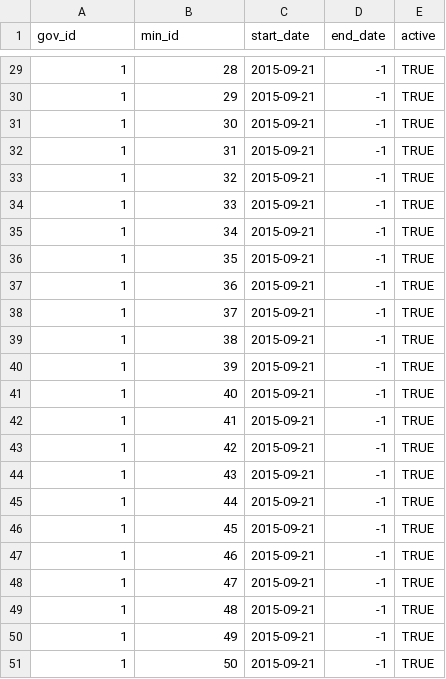
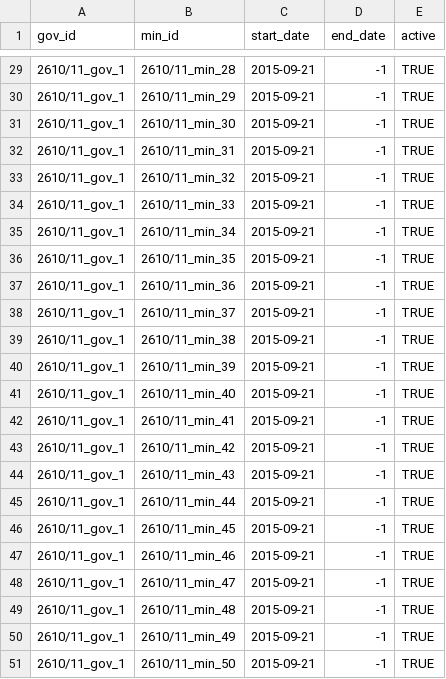
Before and after one commit to zaeema-n/graph_orgchart, a CSV file: data/2015-09-21/gov-min.csv, drawn as a sheet; only a part is shown, gaps mark what is left out; the diff covers the shown part only.

```diff
--- a/data/2015-09-21/gov-min.csv
+++ b/data/2015-09-21/gov-min.csv
@@ -29,23 +29,23 @@ gov_id,min_id,start_date,end_date,active
-1,28,2015-09-21,-1,TRUE
-1,29,2015-09-21,-1,TRUE
-1,30,2015-09-21,-1,TRUE
-1,31,2015-09-21,-1,TRUE
-1,32,2015-09-21,-1,TRUE
-1,33,2015-09-21,-1,TRUE
-1,34,2015-09-21,-1,TRUE
-1,35,2015-09-21,-1,TRUE
-1,36,2015-09-21,-1,TRUE
-1,37,2015-09-21,-1,TRUE
-1,38,2015-09-21,-1,TRUE
-1,39,2015-09-21,-1,TRUE
-1,40,2015-09-21,-1,TRUE
-1,41,2015-09-21,-1,TRUE
-1,42,2015-09-21,-1,TRUE
-1,43,2015-09-21,-1,TRUE
-1,44,2015-09-21,-1,TRUE
-1,45,2015-09-21,-1,TRUE
-1,46,2015-09-21,-1,TRUE
-1,47,2015-09-21,-1,TRUE
-1,48,2015-09-21,-1,TRUE
-1,49,2015-09-21,-1,TRUE
-1,50,2015-09-21,-1,TRUE
+2610/11_gov_1,2610/11_min_28,2015-09-21,-1,TRUE
+2610/11_gov_1,2610/11_min_29,2015-09-21,-1,TRUE
+2610/11_gov_1,2610/11_min_30,2015-09-21,-1,TRUE
+2610/11_gov_1,2610/11_min_31,2015-09-21,-1,TRUE
+2610/11_gov_1,2610/11_min_32,2015-09-21,-1,TRUE
+2610/11_gov_1,2610/11_min_33,2015-09-21,-1,TRUE
+2610/11_gov_1,2610/11_min_34,2015-09-21,-1,TRUE
+2610/11_gov_1,2610/11_min_35,2015-09-21,-1,TRUE
+2610/11_gov_1,2610/11_min_36,2015-09-21,-1,TRUE
+2610/11_gov_1,2610/11_min_37,2015-09-21,-1,TRUE
+2610/11_gov_1,2610/11_min_38,2015-09-21,-1,TRUE
+2610/11_gov_1,2610/11_min_39,2015-09-21,-1,TRUE
+2610/11_gov_1,2610/11_min_40,2015-09-21,-1,TRUE
+2610/11_gov_1,2610/11_min_41,2015-09-21,-1,TRUE
+2610/11_gov_1,2610/11_min_42,2015-09-21,-1,TRUE
+2610/11_gov_1,2610/11_min_43,2015-09-21,-1,TRUE
+2610/11_gov_1,2610/11_min_44,2015-09-21,-1,TRUE
+2610/11_gov_1,2610/11_min_45,2015-09-21,-1,TRUE
+2610/11_gov_1,2610/11_min_46,2015-09-21,-1,TRUE
+2610/11_gov_1,2610/11_min_47,2015-09-21,-1,TRUE
+2610/11_gov_1,2610/11_min_48,2015-09-21,-1,TRUE
+2610/11_gov_1,2610/11_min_49,2015-09-21,-1,TRUE
+2610/11_gov_1,2610/11_min_50,2015-09-21,-1,TRUE
```
Also changed, not shown: 54 edited cells elsewhere in this file, data/2015-09-21/department.csv, data/2015-09-21/minister.csv, 3 other files.
